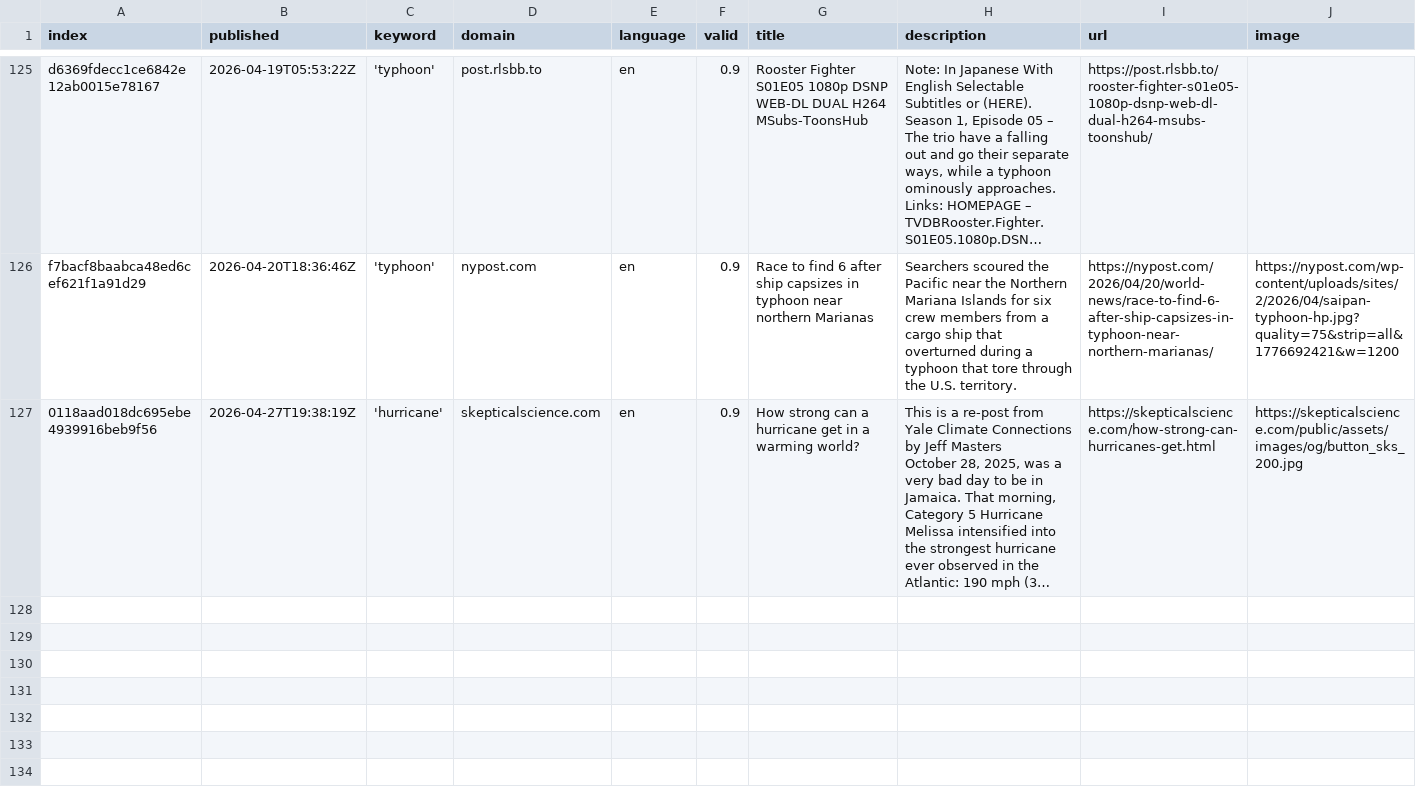
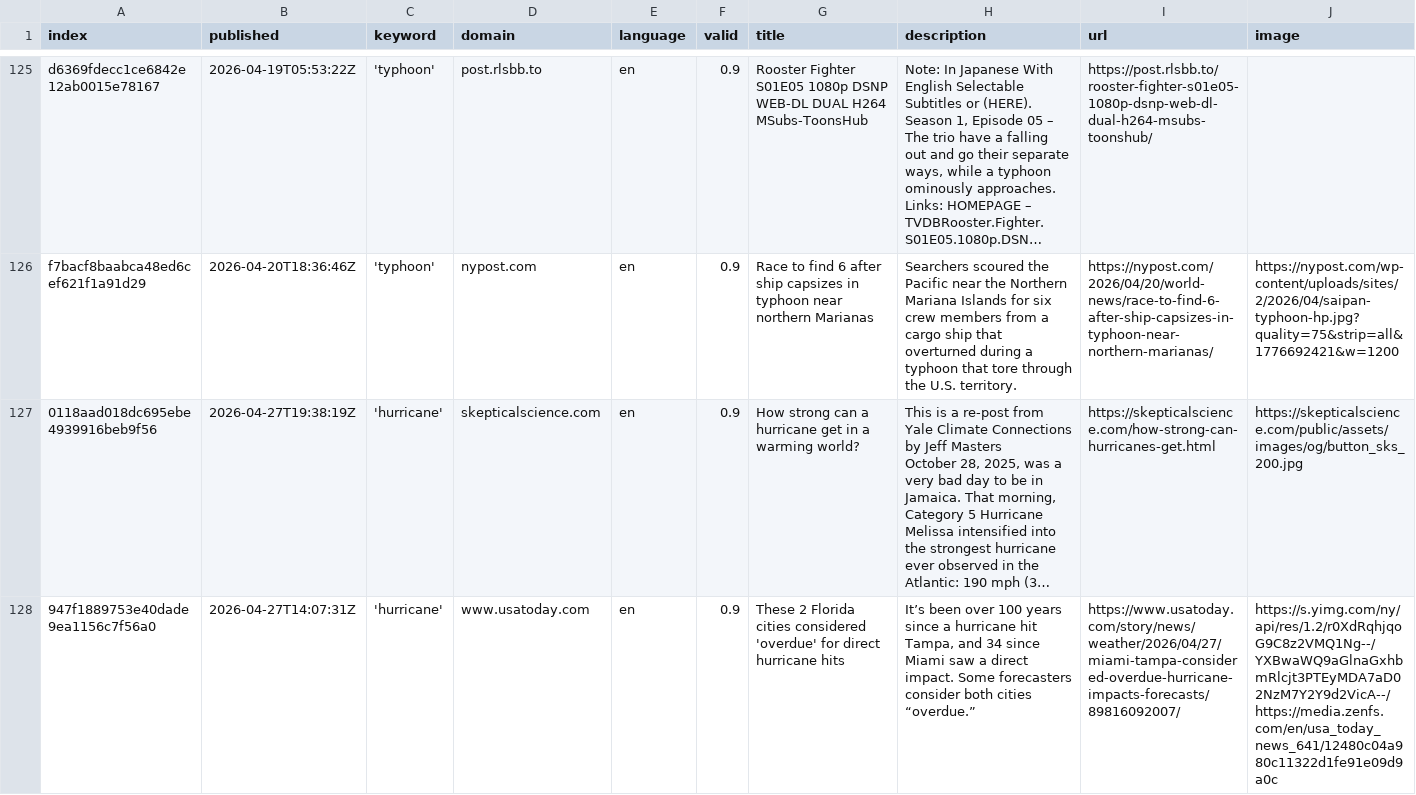
Before and after one commit to jens-news/hurricaneIsComing, a CSV file: csv/news_2026_04.csv, drawn as a sheet; only a part is shown, gaps mark what is left out; long unchanged cells end in …; rows hold the shown columns only; the diff names each change by its address in the sheet, - before the commit and + after, or states it on an @@ line.

```diff
--- a/csv/news_2026_04.csv
+++ b/csv/news_2026_04.csv
+row 128: 947f1889753e40dade9ea1156c7f56a0 | 2026-04-27T14:07:31Z | 'hurricane' | www.usatoday.com | en | 0.9 | These 2 Florida cities considered 'overdue' for direct hurricane hits | It’s been over 100 years since a hurricane hit Tampa, and 34 since Miami saw a direct impact. Some forecasters consider both cities “overdue.” | https://www.usatoday.com/story/news/weather/2026/04/27/miami-tampa-considered-overdue-hurricane-impacts-forecasts/89816092007/ | https://s.yimg.com/ny/api/res/1.2/r0XdRqhjqoG9C8z2VMQ1Ng--/YXBwaWQ9aGlnaGxhbmRlcjt3PTEyMDA7aD02NzM7Y2Y9d2VicA--/https://media.zenfs.com/en/usa_today_news_641/12480c04a980c11322d1fe91e09d9a0c
```
Also changed, not shown: keywords.csv.
